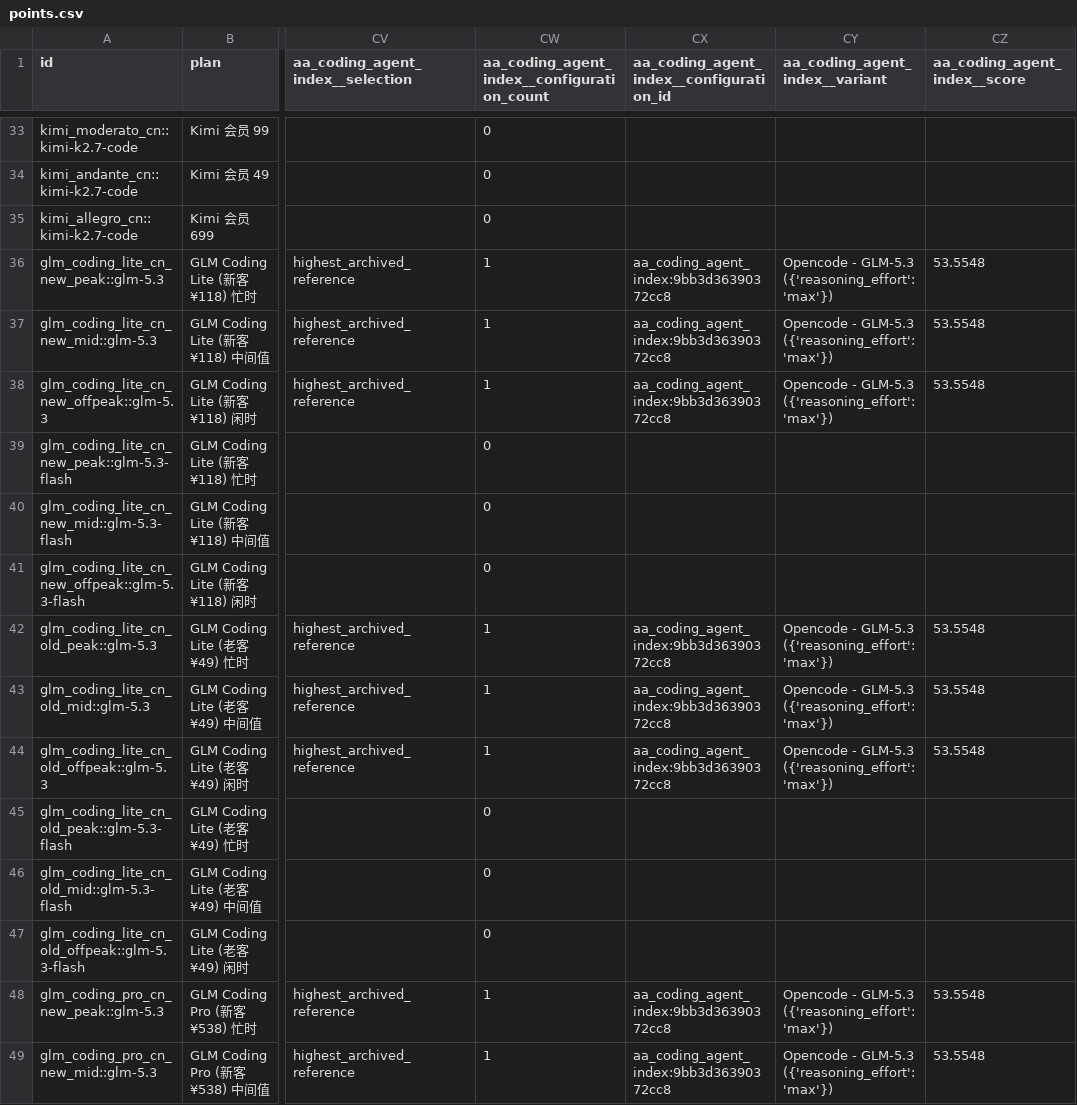
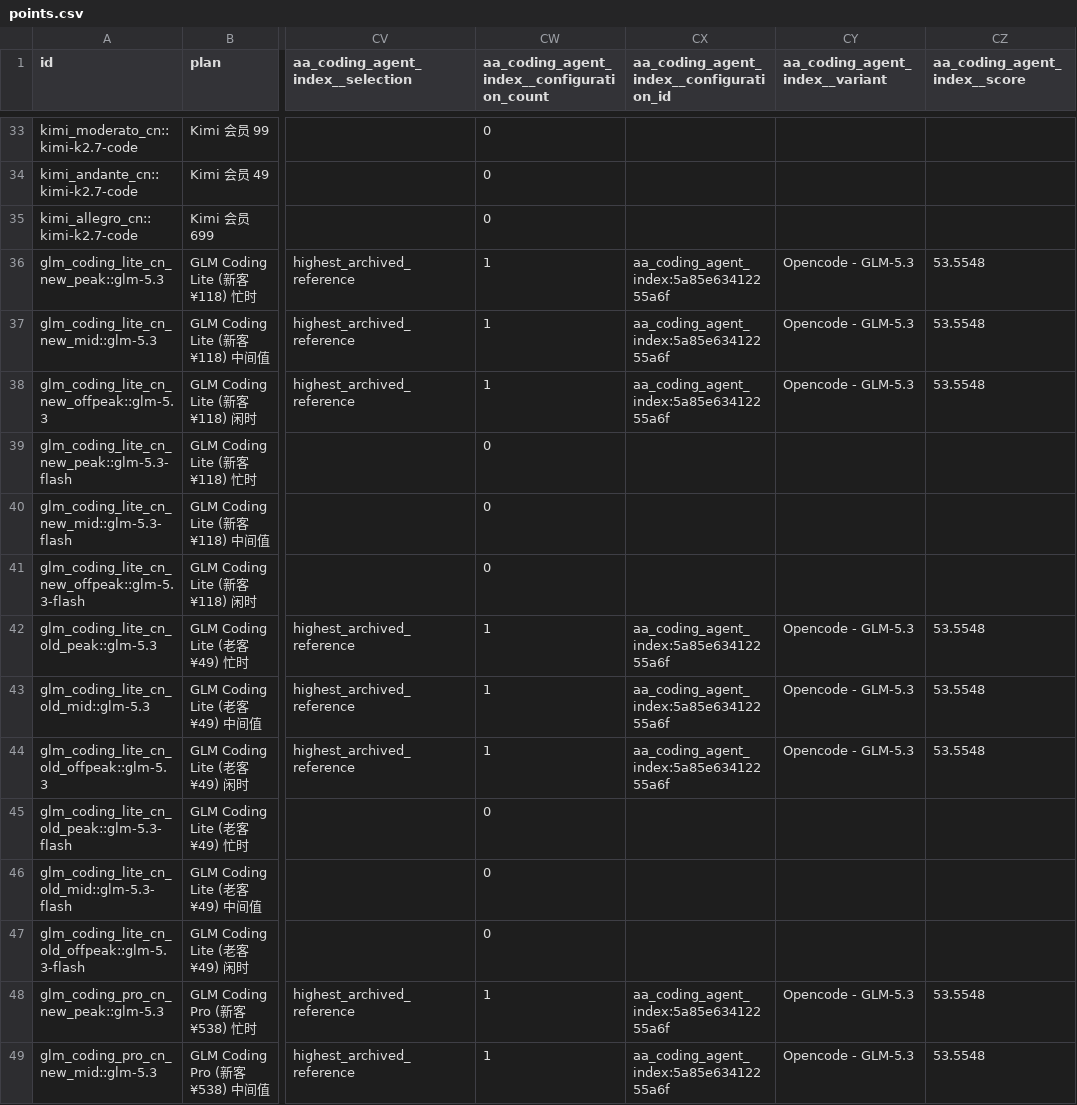
Before and after one commit to FeiZhuLulu/real-api-pricing, a CSV file: derived/points.csv, drawn as a sheet; only a part is shown, gaps mark what is left out; the diff covers the shown part only; the diff names each change by its address in the sheet, - before the commit and + after, or states it on an @@ line.

Commit message:
剥掉 AA round4 三条评测配置标签里的 Python dict 噪声
round4 的三条 variantLabel 结尾带着一段 Python dict repr：
  Codex - GPT-6 Astra (max) ({'reasoning_effort': 'max'})
  Codex - GPT-5.6 Sol (max) ({'reasoning_effort': 'max'})
  Opencode - GLM-5.3 ({'reasoning_effort': 'max'})
AA 站上的原文到 " (max)" 就结束；这段 dict 是我们自己的 RSC 抽取器
（extract_all.py，只在 gitignore 的 _build/ 下，未入库）拼进去的，表达的信息
和已经解析出来的 reasoning_effort 完全重复。它会原样显示给读者：交互 HTML 的
悬浮框和网页的评测配置列，derived/benchmark-points.json 里 31 处。
verify_configuration_html.cjs 也因此长期是红的。

归档证据只追加不改写，所以修在解析层。注意不能直接剥：EFFORT 正则是从 label 里
抓 effort 的，而 Opencode - GLM-5.3 的 "max" 只存在于这段 dict 里，裸剥会让它的
reasoning_effort 变成 None。所以先 ast.literal_eval 把 dict 解出来作为结构化参数，
再从 label 上剥掉，effort 优先取 dict 里声明的值。三条的 reasoning_effort 仍是 max。

配置 identity 用归一化后的 label，所以这三条的 configuration_id 变了（分数、
harness、effort，以及 285 个配置与 1347 条映射的数量都不变）。identity 走归一化后
的标签也意味着将来抽取器修好、原始标签变干净时，ID 不会再跟着变一次。

```diff
--- a/derived/points.csv
+++ b/derived/points.csv
-CX36:CX38: aa_coding_agent_index:9bb3d36390372cc8
+CX36:CX38: aa_coding_agent_index:5a85e63412255a6f
-CY36:CY38 (aa_coding_agent_index__variant): Opencode - GLM-5.3 ({'reasoning_effort': 'max'})
+CY36:CY38 (aa_coding_agent_index__variant): Opencode - GLM-5.3
-CX42:CX44: aa_coding_agent_index:9bb3d36390372cc8
+CX42:CX44: aa_coding_agent_index:5a85e63412255a6f
-CY42:CY44 (aa_coding_agent_index__variant): Opencode - GLM-5.3 ({'reasoning_effort': 'max'})
+CY42:CY44 (aa_coding_agent_index__variant): Opencode - GLM-5.3
-CX48:CX49: aa_coding_agent_index:9bb3d36390372cc8
+CX48:CX49: aa_coding_agent_index:5a85e63412255a6f
-CY48:CY49 (aa_coding_agent_index__variant): Opencode - GLM-5.3 ({'reasoning_effort': 'max'})
+CY48:CY49 (aa_coding_agent_index__variant): Opencode - GLM-5.3
```
Also changed, not shown: 46 edited cells elsewhere in this file, derived/benchmark-configurations.csv, derived/benchmark-points.csv, 19 other files.
